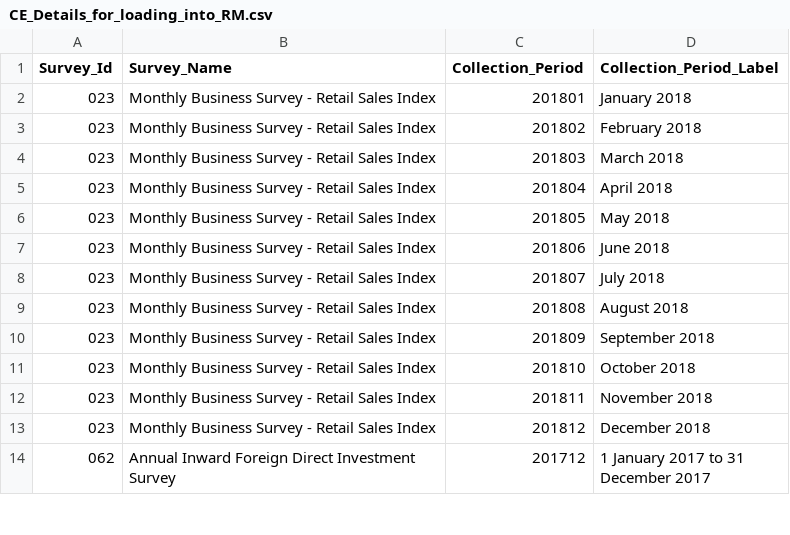
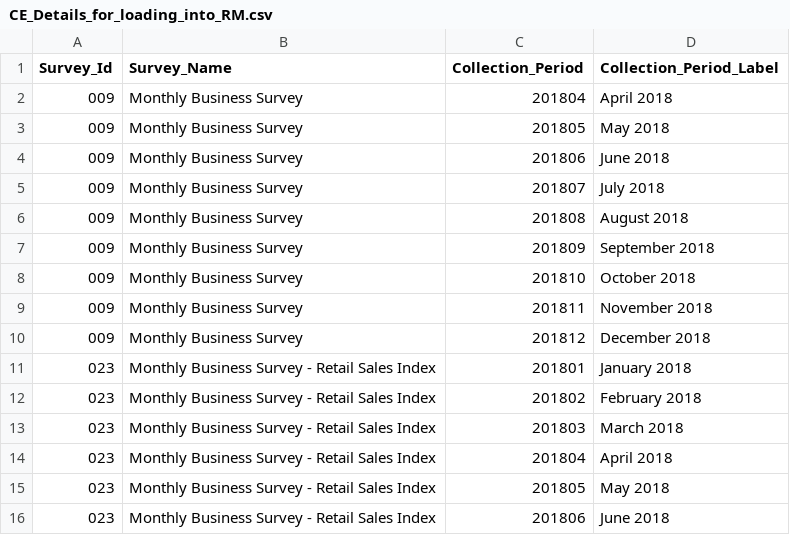
Before and after one commit to ONSdigital/rm-tools, a CSV file: collex-loader/data/CE_Details_for_loading_into_RM.csv, drawn as a sheet; only a part is shown; the shorter side is filled out with more unchanged rows; the diff names each change by its address in the sheet, - before the commit and + after, or states it on an @@ line.

Commit message:
add collection exercises for MBS

```diff
--- a/collex-loader/data/CE_Details_for_loading_into_RM.csv
+++ b/collex-loader/data/CE_Details_for_loading_into_RM.csv
+row 2: 009 | Monthly Business Survey | 201804 | April 2018
+row 3: 009 | Monthly Business Survey | 201805 | May 2018
+row 4: 009 | Monthly Business Survey | 201806 | June 2018
+row 5: 009 | Monthly Business Survey | 201807 | July 2018
+row 6: 009 | Monthly Business Survey | 201808 | August 2018
+row 7: 009 | Monthly Business Survey | 201809 | September 2018
+row 8: 009 | Monthly Business Survey | 201810 | October 2018
+row 9: 009 | Monthly Business Survey | 201811 | November 2018
+row 10: 009 | Monthly Business Survey | 201812 | December 2018
```
